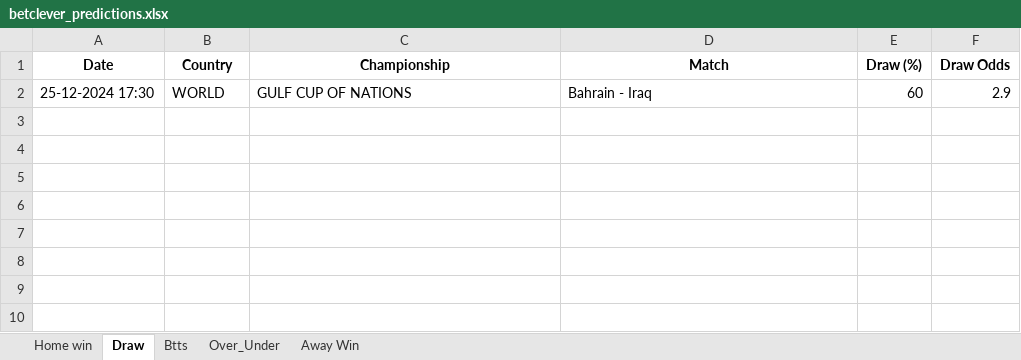
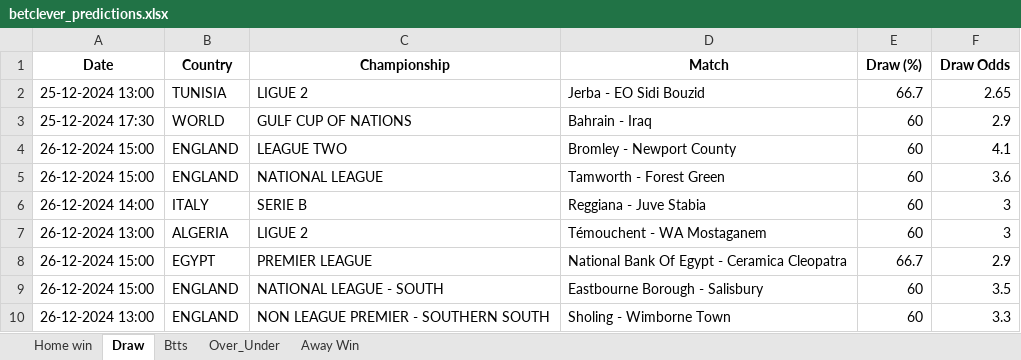
Before and after one commit to dcosta-da/soccer_predictions_scraper, an Excel workbook: betclever_predictions.xlsx, sheet Draw, drawn as a sheet; values as stored, in another font and other column widths than the file's, no borders; the diff names each change by its address in the sheet, - before the commit and + after, or states it on an @@ line.

```diff
--- a/betclever_predictions.xlsx (sheet Draw)
+++ b/betclever_predictions.xlsx (sheet Draw)
+row 2: 25-12-2024 13:00 | TUNISIA | LIGUE 2 | Jerba - EO Sidi Bouzid | 66.7 | 2.65
+row 4: 26-12-2024 15:00 | ENGLAND | LEAGUE TWO | Bromley - Newport County | 60 | 4.1
+row 5: 26-12-2024 15:00 | ENGLAND | NATIONAL LEAGUE | Tamworth - Forest Green | 60 | 3.6
+row 6: 26-12-2024 14:00 | ITALY | SERIE B | Reggiana - Juve Stabia | 60 | 3
+row 7: 26-12-2024 13:00 | ALGERIA | LIGUE 2 | Témouchent - WA Mostaganem | 60 | 3
+row 8: 26-12-2024 15:00 | EGYPT | PREMIER LEAGUE | National Bank Of Egypt - Ceramica Cleopatra | 66.7 | 2.9
+row 9: 26-12-2024 15:00 | ENGLAND | NATIONAL LEAGUE - SOUTH | Eastbourne Borough - Salisbury | 60 | 3.5
+row 10: 26-12-2024 13:00 | ENGLAND | NON LEAGUE PREMIER - SOUTHERN SOUTH | Sholing - Wimborne Town | 60 | 3.3
```
Also changed, not shown: sheet Btts, sheet Over_Under, sheet Home win, sheet Away Win.
